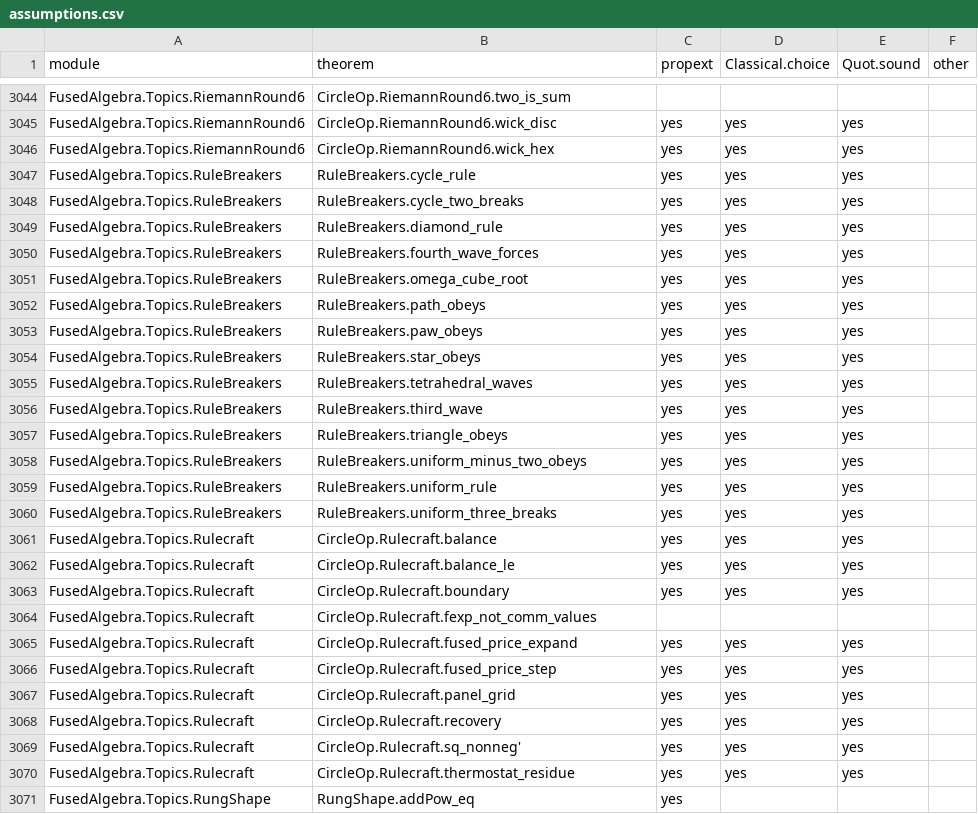
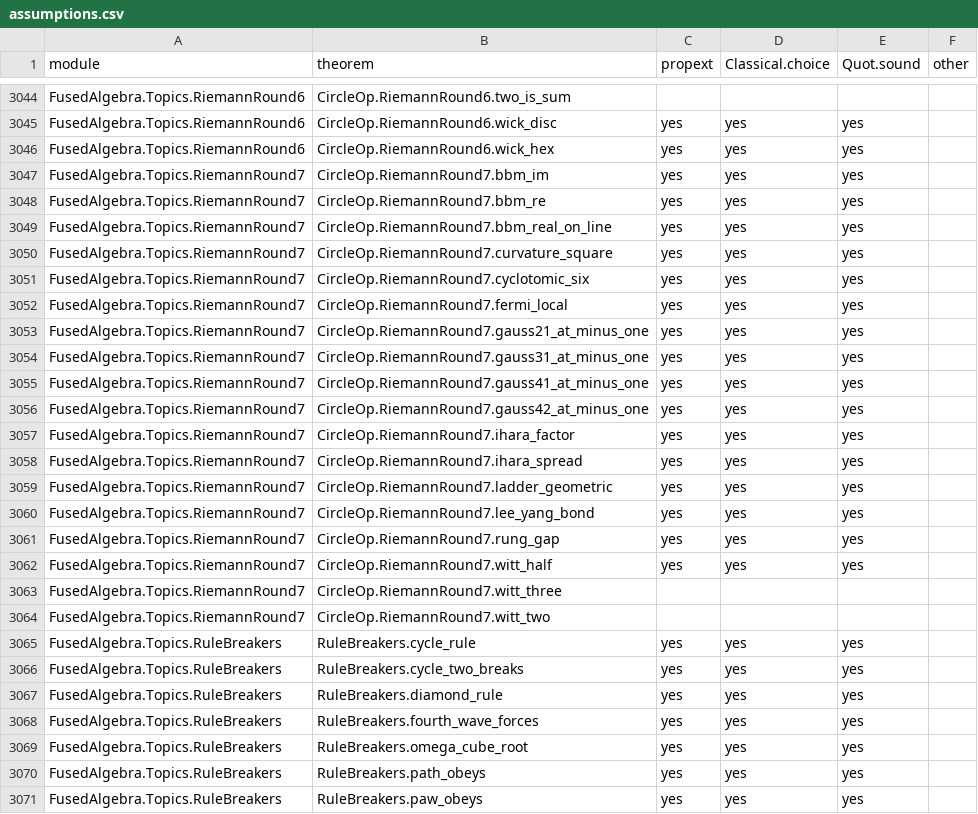
Before and after one commit to BrennanRPope/fused-hyperoperation-algebra, a CSV file: assumptions.csv, drawn as a sheet; only a part is shown, gaps mark what is left out; the shorter side is filled out with more unchanged rows; the diff names each change by its address in the sheet, - before the commit and + after, or states it on an @@ line.

```diff
--- a/assumptions.csv
+++ b/assumptions.csv
+row 3047: FusedAlgebra.Topics.RiemannRound7 | CircleOp.RiemannRound7.bbm_im | yes | yes | yes
+row 3048: FusedAlgebra.Topics.RiemannRound7 | CircleOp.RiemannRound7.bbm_re | yes | yes | yes
+row 3049: FusedAlgebra.Topics.RiemannRound7 | CircleOp.RiemannRound7.bbm_real_on_line | yes | yes | yes
+row 3050: FusedAlgebra.Topics.RiemannRound7 | CircleOp.RiemannRound7.curvature_square | yes | yes | yes
+row 3051: FusedAlgebra.Topics.RiemannRound7 | CircleOp.RiemannRound7.cyclotomic_six | yes | yes | yes
+row 3052: FusedAlgebra.Topics.RiemannRound7 | CircleOp.RiemannRound7.fermi_local | yes | yes | yes
+row 3053: FusedAlgebra.Topics.RiemannRound7 | CircleOp.RiemannRound7.gauss21_at_minus_one | yes | yes | yes
+row 3054: FusedAlgebra.Topics.RiemannRound7 | CircleOp.RiemannRound7.gauss31_at_minus_one | yes | yes | yes
+row 3055: FusedAlgebra.Topics.RiemannRound7 | CircleOp.RiemannRound7.gauss41_at_minus_one | yes | yes | yes
+row 3056: FusedAlgebra.Topics.RiemannRound7 | CircleOp.RiemannRound7.gauss42_at_minus_one | yes | yes | yes
+row 3057: FusedAlgebra.Topics.RiemannRound7 | CircleOp.RiemannRound7.ihara_factor | yes | yes | yes
+row 3058: FusedAlgebra.Topics.RiemannRound7 | CircleOp.RiemannRound7.ihara_spread | yes | yes | yes
+row 3059: FusedAlgebra.Topics.RiemannRound7 | CircleOp.RiemannRound7.ladder_geometric | yes | yes | yes
+row 3060: FusedAlgebra.Topics.RiemannRound7 | CircleOp.RiemannRound7.lee_yang_bond | yes | yes | yes
+row 3061: FusedAlgebra.Topics.RiemannRound7 | CircleOp.RiemannRound7.rung_gap | yes | yes | yes
+row 3062: FusedAlgebra.Topics.RiemannRound7 | CircleOp.RiemannRound7.witt_half | yes | yes | yes
+row 3063: FusedAlgebra.Topics.RiemannRound7 | CircleOp.RiemannRound7.witt_three
+row 3064: FusedAlgebra.Topics.RiemannRound7 | CircleOp.RiemannRound7.witt_two
```
Also changed, not shown: lean-library/theorems.tsv, 46 other files.
